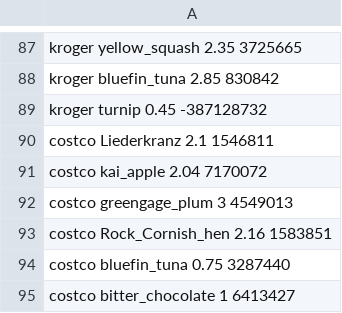
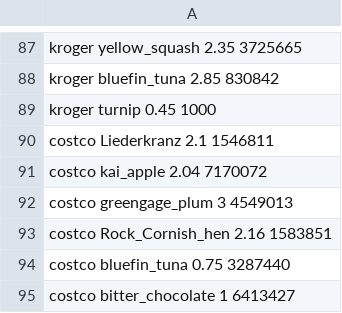
Before and after one commit to buianh/CS61BL-su20, a CSV file: lab04/foods.csv, drawn as a sheet; only a part is shown, gaps mark what is left out.

```diff
--- a/lab04/foods.csv
+++ b/lab04/foods.csv
@@ -88,3 +88,3 @@ kroger yellow_squash 2.35 3725665
 kroger bluefin_tuna 2.85 830842
-kroger turnip 0.45 -387128732
+kroger turnip 0.45 1000
 costco Liederkranz 2.1 1546811
```
Also changed, not shown: 3 other files.
